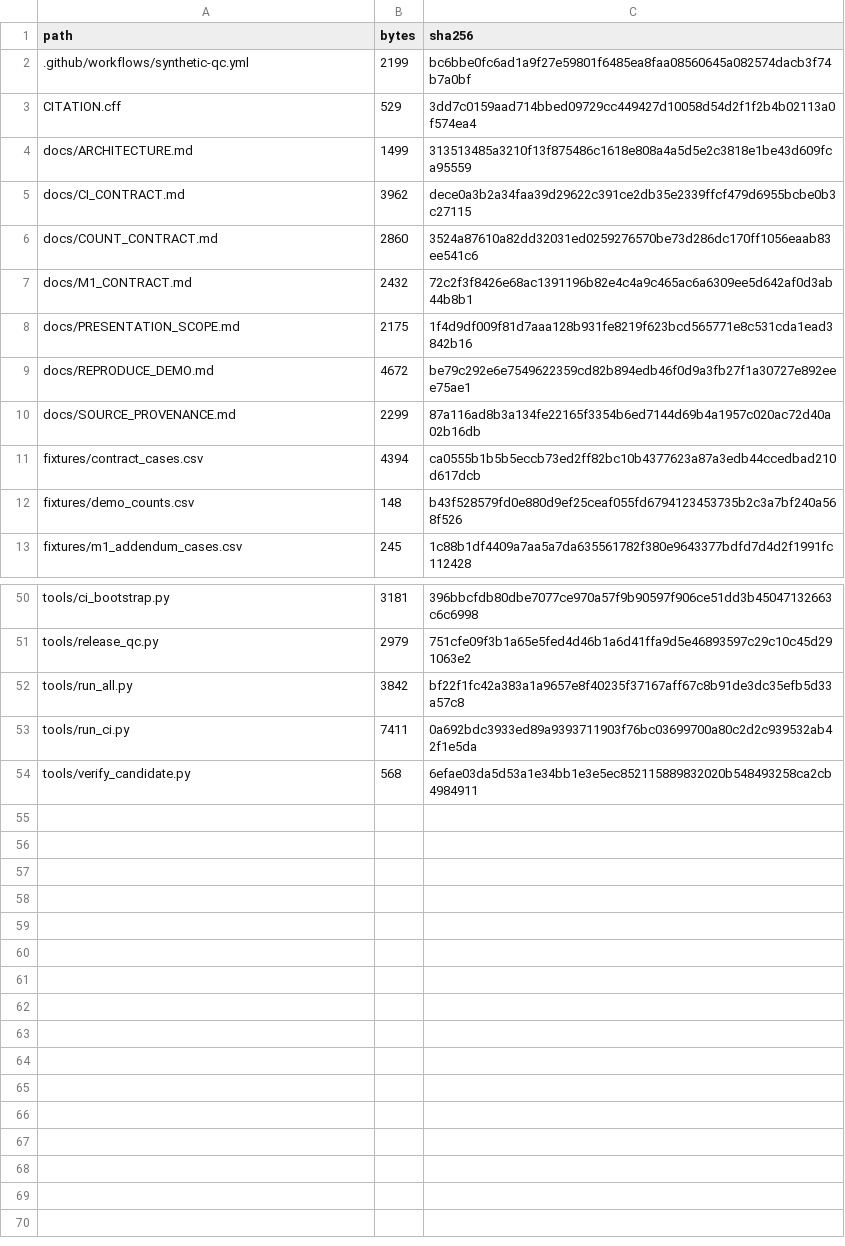
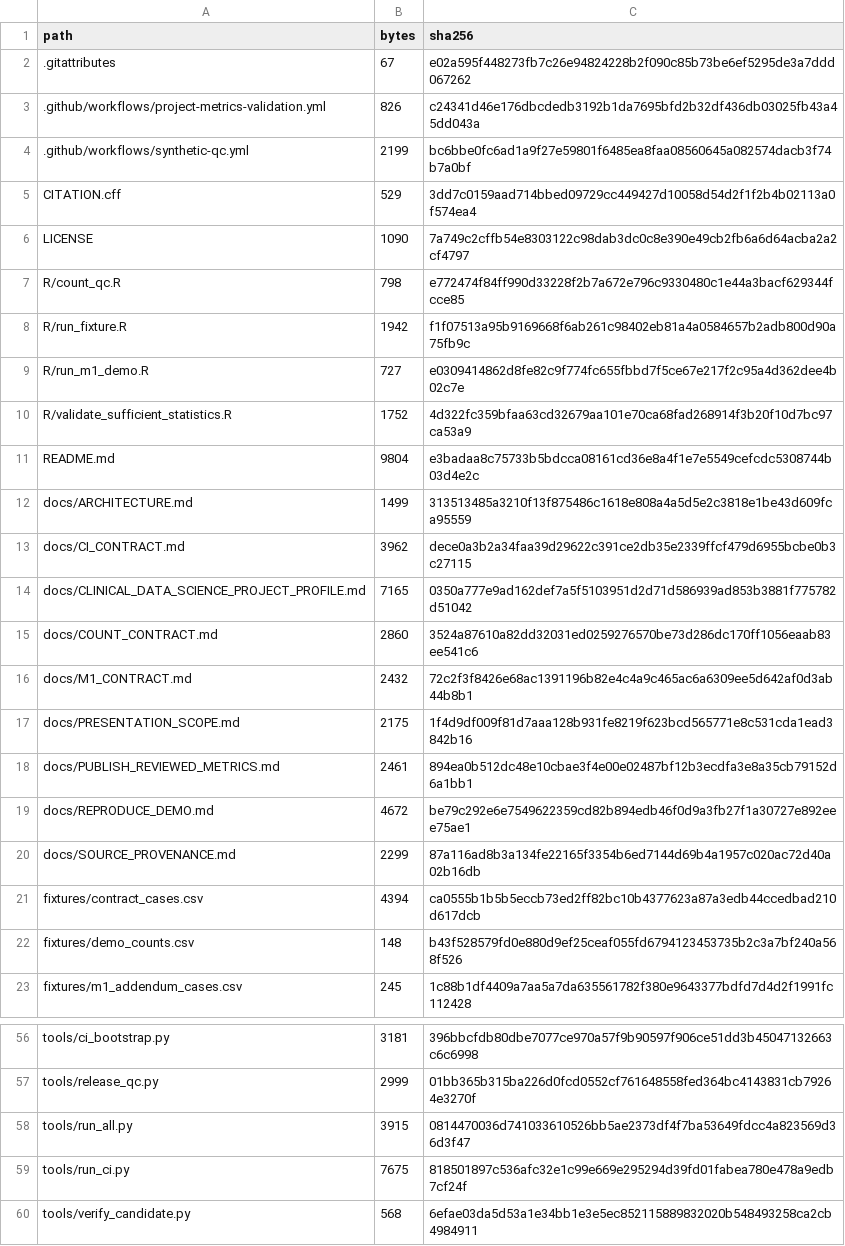
Before and after one commit to ahmedalaqab33-source/RENAL_FAERS_2026, a CSV file: RELEASE_MANIFEST.csv, drawn as a sheet; only a part is shown, gaps mark what is left out; addresses are those after the commit; the diff covers the shown part only; the diff names each change by its address in the sheet, - before the commit and + after, or states it on an @@ line.

Commit message:
fix: enforce aggregate schema and reproducible release integrity

```diff
--- a/RELEASE_MANIFEST.csv
+++ b/RELEASE_MANIFEST.csv
+row 2: .gitattributes | 67 | e02a595f448273fb7c26e94824228b2f090c85b73be6ef5295de3a7ddd067262
+row 3: .github/workflows/project-metrics-validation.yml | 826 | c24341d46e176dbcdedb3192b1da7695bfd2b32df436db03025fb43a45dd043a
@@ row 17 moved to row 6: LICENSE @@
@@ row 31 moved to row 7: R/count_qc.R @@
@@ row 32 moved to row 8: R/run_fixture.R @@
@@ row 33 moved to row 9: R/run_m1_demo.R @@
@@ row 34 moved to row 10: R/validate_sufficient_statistics.R @@
+row 11: README.md | 9804 | e3badaa8c75733b5bdcca08161cd36e8a4f1e7e5549cefcdc5308744b03d4e2c
+row 14: docs/CLINICAL_DATA_SCIENCE_PROJECT_PROFILE.md | 7165 | 0350a777e9ad162def7a5f5103951d2d71d586939ad853b3881f775782d51042
+row 18: docs/PUBLISH_REVIEWED_METRICS.md | 2461 | 894ea0b512dc48e10cbae3f4e00e02487bf12b3ecdfa3e8a35cb79152d6a1bb1
-B57 (bytes): 2979
+B57 (bytes): 2999
-C57 (sha256): 751cfe09f3b1a65e5fed4d46b1a6d41ffa9d5e46893597c29c10c45d291063e2
+C57 (sha256): 01bb365b315ba226d0fcd0552cf761648558fed364bc4143831cb79264e3270f
-B58 (bytes): 3842
+B58 (bytes): 3915
-C58 (sha256): bf22f1fc42a383a1a9657e8f40235f37167aff67c8b91de3dc35efb5d33a57c8
+C58 (sha256): 0814470036d741033610526bb5ae2373df4f7ba53649fdcc4a823569d36d3f47
-B59 (bytes): 7411
+B59 (bytes): 7675
-C59 (sha256): 0a692bdc3933ed89a9393711903f76bc03699700a80c2d2c939532ab42f1e5da
+C59 (sha256): 818501897c536afc32e1c99e669e295294d39fd01fabea780e478a9edb7cf24f
```
Also changed, not shown: 2 added rows, 1 removed row, 6 moved rows and 2 edited cells elsewhere in this file, 10 other files.
